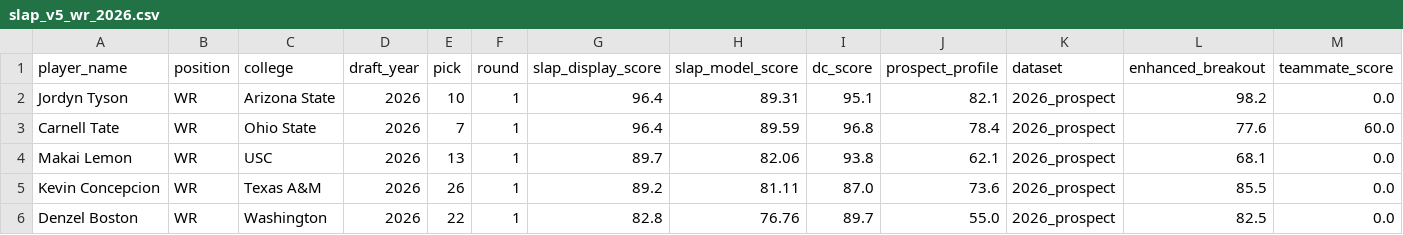
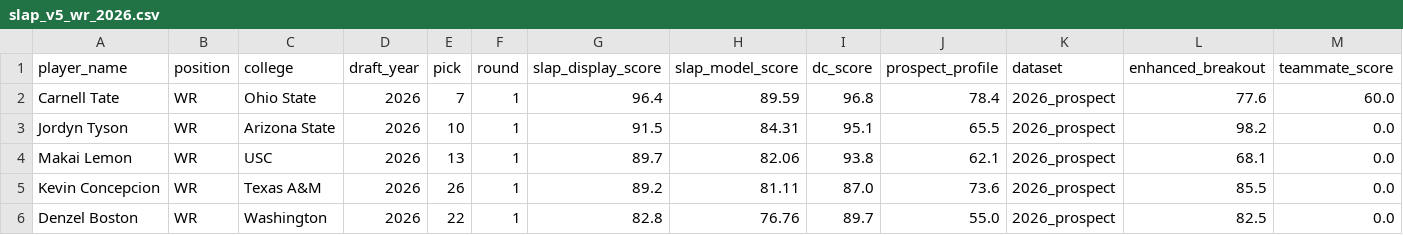
Before and after one commit to LavacheBeadsman/SlapModelV3, a CSV file: output/slap_v5_wr_2026.csv, drawn as a sheet; only a part is shown; removed rows and columns are numbered as before the commit, all else as after; rows hold the shown columns only; the diff names each change by its address in the sheet, - before the commit and + after, or states it on an @@ line.

```diff
--- a/output/slap_v5_wr_2026.csv
+++ b/output/slap_v5_wr_2026.csv
-row 2: Jordyn Tyson | WR | Arizona State | 2026 | 10 | 1 | 96.4 | 89.31 | 95.1 | 82.1 | 2026_prospect | 98.2 | 0.0
+row 3: Jordyn Tyson | WR | Arizona State | 2026 | 10 | 1 | 91.5 | 84.31 | 95.1 | 65.5 | 2026_prospect | 98.2 | 0.0
```
Also changed, not shown: output/slap_v5_2026_all.csv, output/slap_v5_master_database.csv, 1 other file.
